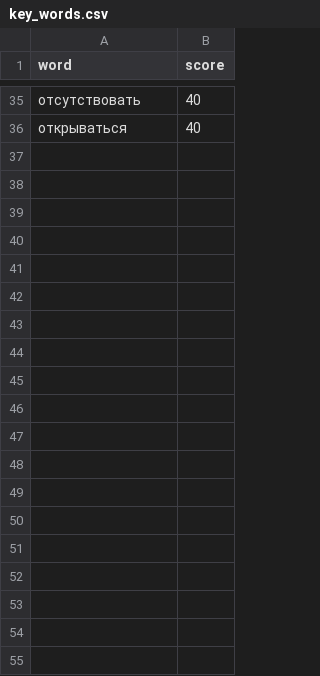
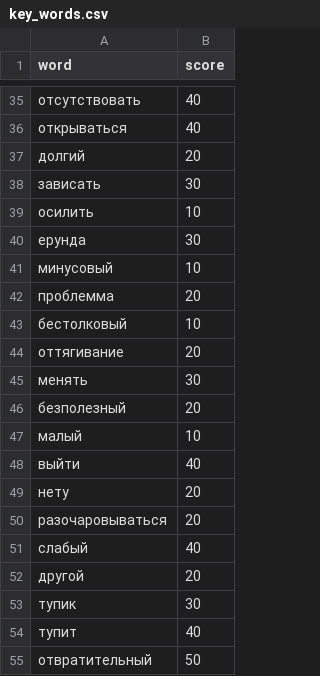
Before and after one commit to SmirnovEgorRu/text_analysis, a CSV file: utils/key_words.csv, drawn as a sheet; only a part is shown, gaps mark what is left out; the diff covers the shown part only; the diff names each change by its address in the sheet, - before the commit and + after, or states it on an @@ line.

Commit message:
Add KeyWords values

```diff
--- a/utils/key_words.csv
+++ b/utils/key_words.csv
+row 37: долгий | 20
+row 38: зависать | 30
+row 39: осилить | 10
+row 40: ерунда | 30
+row 41: минусовый | 10
+row 42: проблемма | 20
+row 43: бестолковый | 10
+row 44: оттягивание | 20
+row 45: менять | 30
+row 46: безполезный | 20
+row 47: малый | 10
+row 48: выйти | 40
+row 49: нету | 20
+row 50: разочаровываться | 20
+row 51: слабый | 40
+row 52: другой | 20
+row 53: тупик | 30
+row 54: тупит | 40
+row 55: отвратительный | 50
```
Also changed, not shown: 15 added rows elsewhere in this file.
